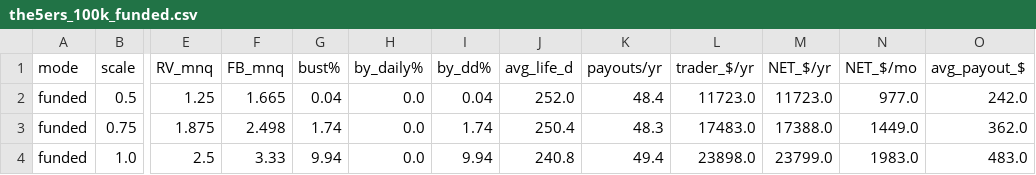
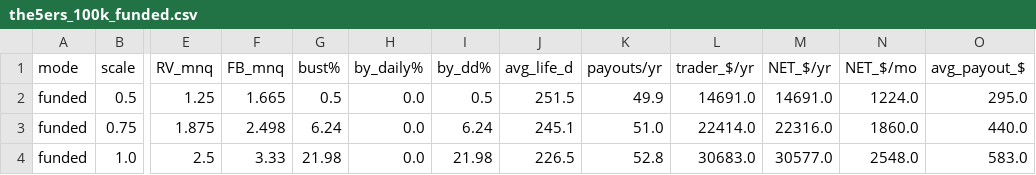
Before and after one commit to nm8445/nqorderflowbacktester2, a CSV file: live/combined deployment plan/the5ers_100k_funded.csv, drawn as a sheet; only a part is shown, gaps mark what is left out; the diff covers the shown part only; the diff names each change by its address in the sheet, - before the commit and + after, or states it on an @@ line.

```diff
--- a/live/combined deployment plan/the5ers_100k_funded.csv
+++ b/live/combined deployment plan/the5ers_100k_funded.csv
-G2 (bust%): 0.04
+G2 (bust%): 0.5
-I2 (by_dd%): 0.04
+I2 (by_dd%): 0.5
-J2 (avg_life_d): 252.0
+J2 (avg_life_d): 251.5
-K2 (payouts/yr): 48.4
+K2 (payouts/yr): 49.9
-L2 (trader_$/yr): 11723.0
+L2 (trader_$/yr): 14691.0
-M2 (NET_$/yr): 11723.0
+M2 (NET_$/yr): 14691.0
-N2 (NET_$/mo): 977.0
+N2 (NET_$/mo): 1224.0
-O2 (avg_payout_$): 242.0
+O2 (avg_payout_$): 295.0
-G3 (bust%): 1.74
+G3 (bust%): 6.24
-I3 (by_dd%): 1.74
+I3 (by_dd%): 6.24
-J3 (avg_life_d): 250.4
+J3 (avg_life_d): 245.1
-K3 (payouts/yr): 48.3
+K3 (payouts/yr): 51.0
-L3 (trader_$/yr): 17483.0
+L3 (trader_$/yr): 22414.0
-M3 (NET_$/yr): 17388.0
+M3 (NET_$/yr): 22316.0
-N3 (NET_$/mo): 1449.0
+N3 (NET_$/mo): 1860.0
-O3 (avg_payout_$): 362.0
+O3 (avg_payout_$): 440.0
-G4 (bust%): 9.94
+G4 (bust%): 21.98
-I4 (by_dd%): 9.94
+I4 (by_dd%): 21.98
-J4 (avg_life_d): 240.8
+J4 (avg_life_d): 226.5
-K4 (payouts/yr): 49.4
+K4 (payouts/yr): 52.8
-L4 (trader_$/yr): 23898.0
+L4 (trader_$/yr): 30683.0
-M4 (NET_$/yr): 23799.0
+M4 (NET_$/yr): 30577.0
-N4 (NET_$/mo): 1983.0
+N4 (NET_$/mo): 2548.0
-O4 (avg_payout_$): 483.0
+O4 (avg_payout_$): 583.0
```
Also changed, not shown: 45 edited cells elsewhere in this file, live/combined deployment plan/fundednext_funded_asymmetric.csv, live/combined deployment plan/the5ers_100k_challenge.csv, 19 other files.
